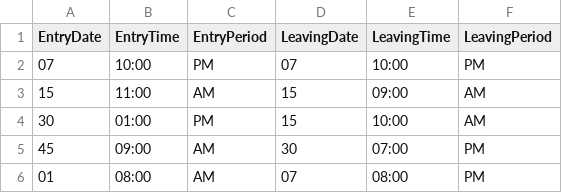
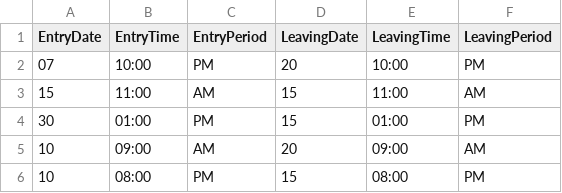
Before and after one commit to automatedguy/parkingcalculator, a CSV file: src/resources/test_data.csv, drawn as a sheet.

```diff
--- a/src/resources/test_data.csv
+++ b/src/resources/test_data.csv
@@ -1,6 +1,6 @@
 "EntryDate","EntryTime","EntryPeriod","LeavingDate","LeavingTime","LeavingPeriod"
-07,10:00,PM,07,10:00,PM
-15,11:00,AM,15,09:00,AM
-30,01:00,PM,15,10:00,AM
-45,09:00,AM,30,07:00,PM
-01,08:00,AM,07,08:00,PM
+07,10:00,PM,20,10:00,PM
+15,11:00,AM,15,11:00,AM
+30,01:00,PM,15,01:00,PM
+10,09:00,AM,20,09:00,AM
+10,08:00,PM,15,08:00,PM
```
Also changed, not shown: 8 other files.
